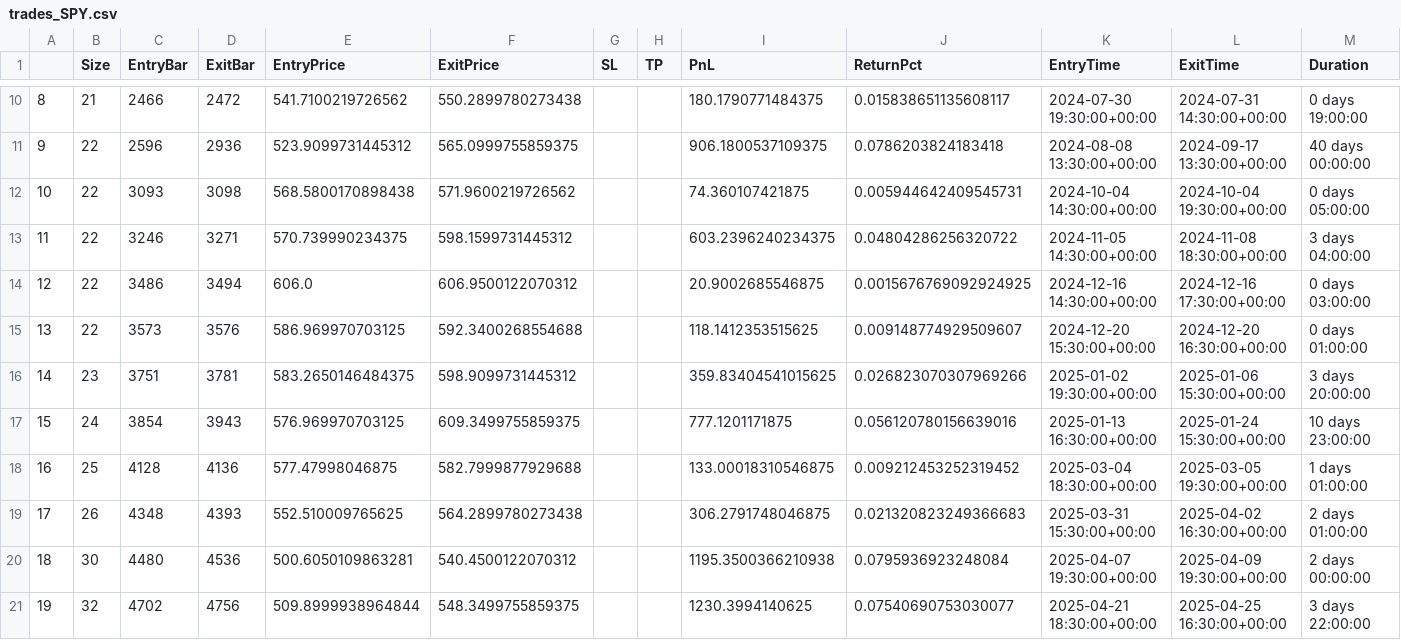
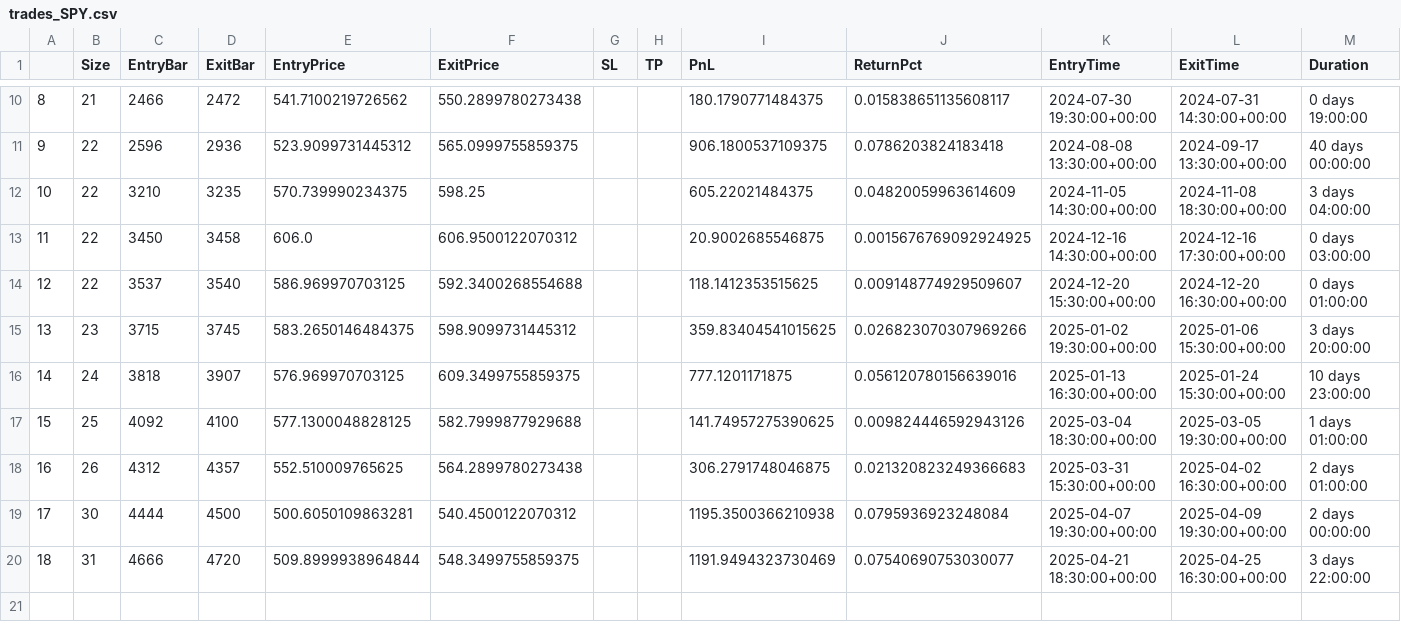
Before and after one commit to LinderCa/Notebooks_Trading, a CSV file: notebooks/data/backtesting/trades_SPY.csv, drawn as a sheet; only a part is shown, gaps mark what is left out; removed rows and columns are numbered as before the commit, all else as after; rows hold the shown columns only; the diff names each change by its address in the sheet, - before the commit and + after, or states it on an @@ line.

Commit message:
Actualizar resultados del notebook

```diff
--- a/notebooks/data/backtesting/trades_SPY.csv
+++ b/notebooks/data/backtesting/trades_SPY.csv
-row 12: 10 | 22 | 3093 | 3098 | 568.5800170898438 | 571.9600219726562 |  |  | 74.360107421875 | 0.005944642409545731 | 2024-10-04 14:30:00+00:00 | 2024-10-04 19:30:00+00:00 | 0 days 05:00:00
@@ column A renumbered from row 12 down @@
-C12 (EntryBar): 3246
+C12 (EntryBar): 3210
-D12 (ExitBar): 3271
+D12 (ExitBar): 3235
-F12 (ExitPrice): 598.1599731445312
+F12 (ExitPrice): 598.25
-I12 (PnL): 603.2396240234375
+I12 (PnL): 605.22021484375
-J12 (ReturnPct): 0.04804286256320722
+J12 (ReturnPct): 0.04820059963614609
-C13 (EntryBar): 3486
+C13 (EntryBar): 3450
-D13 (ExitBar): 3494
+D13 (ExitBar): 3458
-C14 (EntryBar): 3573
+C14 (EntryBar): 3537
-D14 (ExitBar): 3576
+D14 (ExitBar): 3540
-C15 (EntryBar): 3751
+C15 (EntryBar): 3715
-D15 (ExitBar): 3781
+D15 (ExitBar): 3745
-C16 (EntryBar): 3854
+C16 (EntryBar): 3818
-D16 (ExitBar): 3943
+D16 (ExitBar): 3907
-C17 (EntryBar): 4128
+C17 (EntryBar): 4092
-D17 (ExitBar): 4136
+D17 (ExitBar): 4100
-E17 (EntryPrice): 577.47998046875
+E17 (EntryPrice): 577.1300048828125
-I17 (PnL): 133.00018310546875
+I17 (PnL): 141.74957275390625
-J17 (ReturnPct): 0.009212453252319452
+J17 (ReturnPct): 0.009824446592943126
-C18 (EntryBar): 4348
+C18 (EntryBar): 4312
-D18 (ExitBar): 4393
+D18 (ExitBar): 4357
-C19 (EntryBar): 4480
+C19 (EntryBar): 4444
-D19 (ExitBar): 4536
+D19 (ExitBar): 4500
-B20 (Size): 32
+B20 (Size): 31
-C20 (EntryBar): 4702
+C20 (EntryBar): 4666
-D20 (ExitBar): 4756
+D20 (ExitBar): 4720
-I20 (PnL): 1230.3994140625
+I20 (PnL): 1191.9494323730469
```
Also changed, not shown: notebooks/data/backtesting/result.csv, notebooks/data/backtesting/trades_META.csv, 4 other files.
